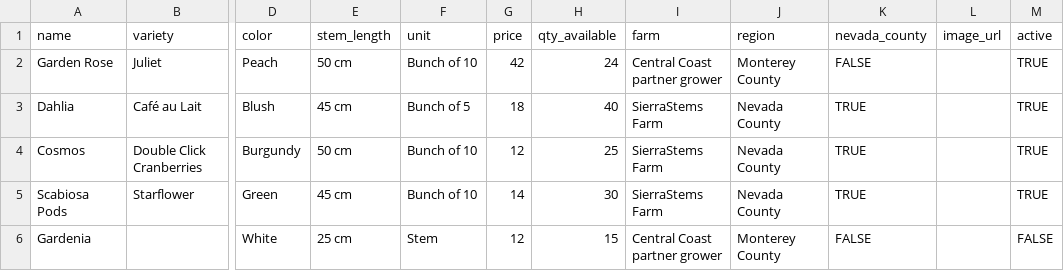
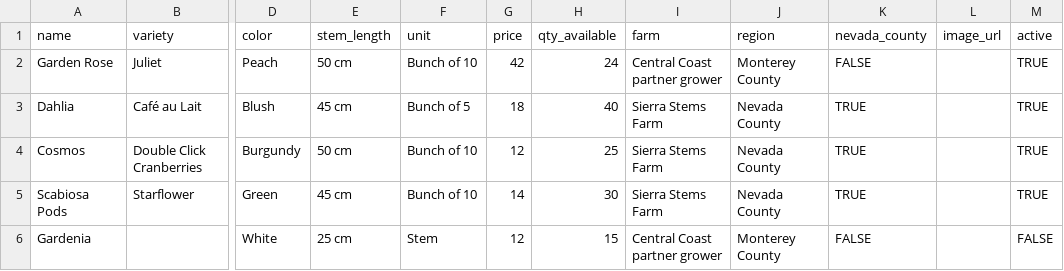
Before and after one commit to jshplhm/sierrastems, a CSV file: docs/availability-template.csv, drawn as a sheet; only a part is shown, gaps mark what is left out; the diff names each change by its address in the sheet, - before the commit and + after, or states it on an @@ line.

```diff
--- a/docs/availability-template.csv
+++ b/docs/availability-template.csv
-I3:I5 (farm): SierraStems Farm
+I3:I5 (farm): Sierra Stems Farm
```
Also changed, not shown: 15 other files.
